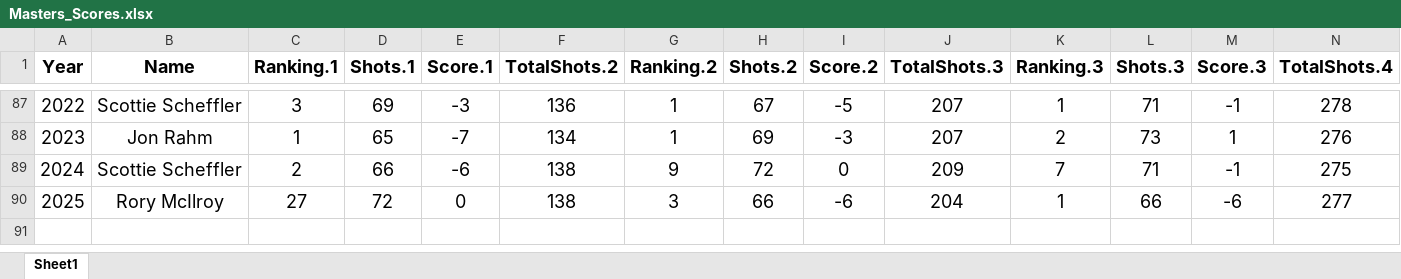
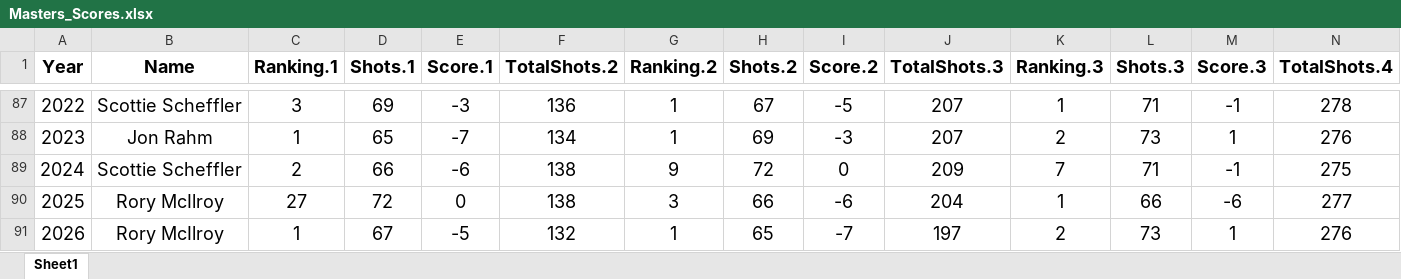
Before and after one commit to lucasgwartz/Masters, an Excel workbook: Masters_Scores.xlsx, sheet Sheet1, drawn as a sheet; only a part is shown, gaps mark what is left out; values as stored, in another font and other column widths than the file's, no borders; rows hold the shown columns only; the diff names each change by its address in the sheet, - before the commit and + after, or states it on an @@ line.

```diff
--- a/Masters_Scores.xlsx (sheet Sheet1)
+++ b/Masters_Scores.xlsx (sheet Sheet1)
+row 91: 2026 | Rory McIlroy | 1 | 67 | -5 | 132 | 1 | 65 | -7 | 197 | 2 | 73 | 1 | 276
```
Also changed, not shown: Masters_Winners.xlsx, Most_Victories.xlsx, 1 other file.
